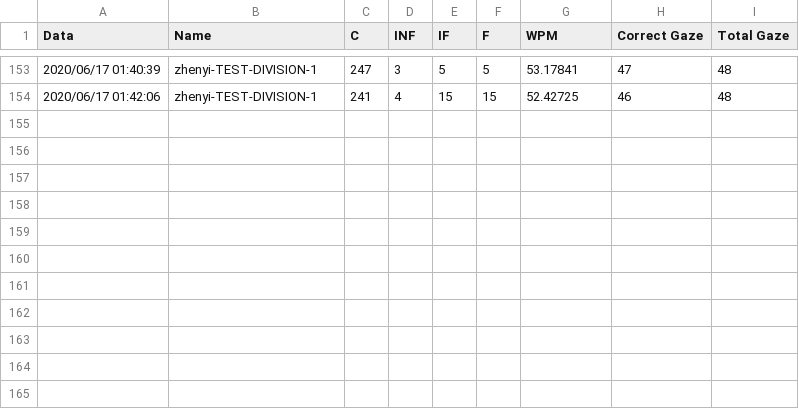
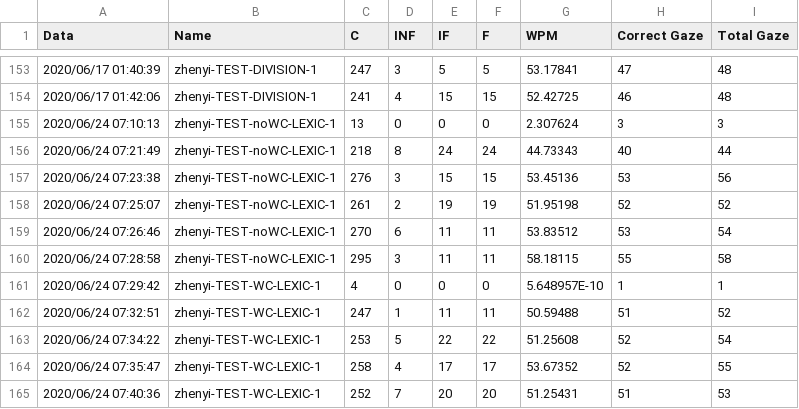
Before and after one commit to snowymo/TapGazer, a CSV file: tobiieye/GazeTyping/Assets/Resources/Participants.csv, drawn as a sheet; only a part is shown, gaps mark what is left out; the diff names each change by its address in the sheet, - before the commit and + after, or states it on an @@ line.

```diff
--- a/tobiieye/GazeTyping/Assets/Resources/Participants.csv
+++ b/tobiieye/GazeTyping/Assets/Resources/Participants.csv
+row 155: 2020/06/24 07:10:13 | zhenyi-TEST-noWC-LEXIC-1 | 13 | 0 | 0 | 0 | 2.307624 | 3 | 3
+row 156: 2020/06/24 07:21:49 | zhenyi-TEST-noWC-LEXIC-1 | 218 | 8 | 24 | 24 | 44.73343 | 40 | 44
+row 157: 2020/06/24 07:23:38 | zhenyi-TEST-noWC-LEXIC-1 | 276 | 3 | 15 | 15 | 53.45136 | 53 | 56
+row 158: 2020/06/24 07:25:07 | zhenyi-TEST-noWC-LEXIC-1 | 261 | 2 | 19 | 19 | 51.95198 | 52 | 52
+row 159: 2020/06/24 07:26:46 | zhenyi-TEST-noWC-LEXIC-1 | 270 | 6 | 11 | 11 | 53.83512 | 53 | 54
+row 160: 2020/06/24 07:28:58 | zhenyi-TEST-noWC-LEXIC-1 | 295 | 3 | 11 | 11 | 58.18115 | 55 | 58
+row 161: 2020/06/24 07:29:42 | zhenyi-TEST-WC-LEXIC-1 | 4 | 0 | 0 | 0 | 5.648957E-10 | 1 | 1
+row 162: 2020/06/24 07:32:51 | zhenyi-TEST-WC-LEXIC-1 | 247 | 1 | 11 | 11 | 50.59488 | 51 | 52
+row 163: 2020/06/24 07:34:22 | zhenyi-TEST-WC-LEXIC-1 | 253 | 5 | 22 | 22 | 51.25608 | 52 | 54
+row 164: 2020/06/24 07:35:47 | zhenyi-TEST-WC-LEXIC-1 | 258 | 4 | 17 | 17 | 53.67352 | 52 | 55
+row 165: 2020/06/24 07:40:36 | zhenyi-TEST-WC-LEXIC-1 | 252 | 7 | 20 | 20 | 51.25431 | 51 | 53
```
Also changed, not shown: 2 other files.
